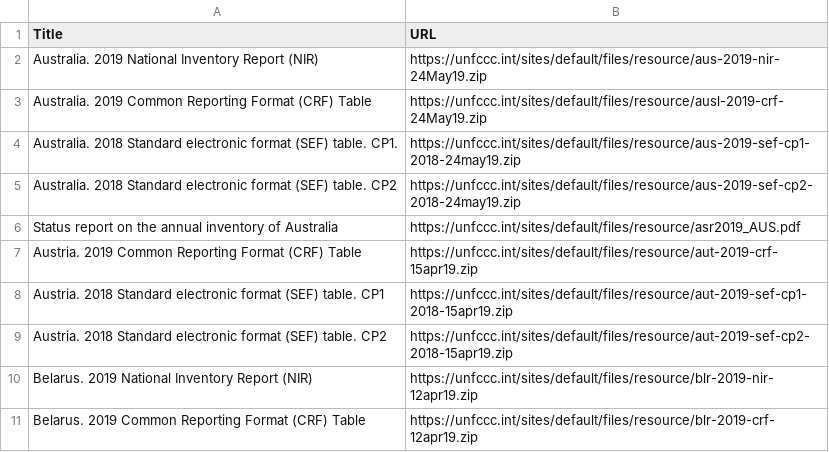
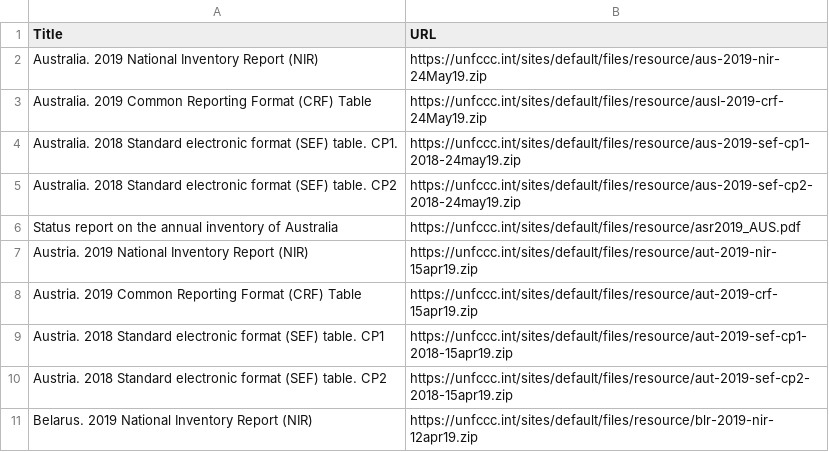
Before and after one commit to openclimatedata/national-inventory-submisions, a CSV file: data/submissions-2019.csv, drawn as a sheet; only a part is shown; the shorter side is filled out with more unchanged rows; the diff names each change by its address in the sheet, - before the commit and + after, or states it on an @@ line.

Commit message:
Update NIR submissions

```diff
--- a/data/submissions-2019.csv
+++ b/data/submissions-2019.csv
+row 7: Austria. 2019 National Inventory Report (NIR) | https://unfccc.int/sites/default/files/resource/aut-2019-nir-15apr19.zip
```
